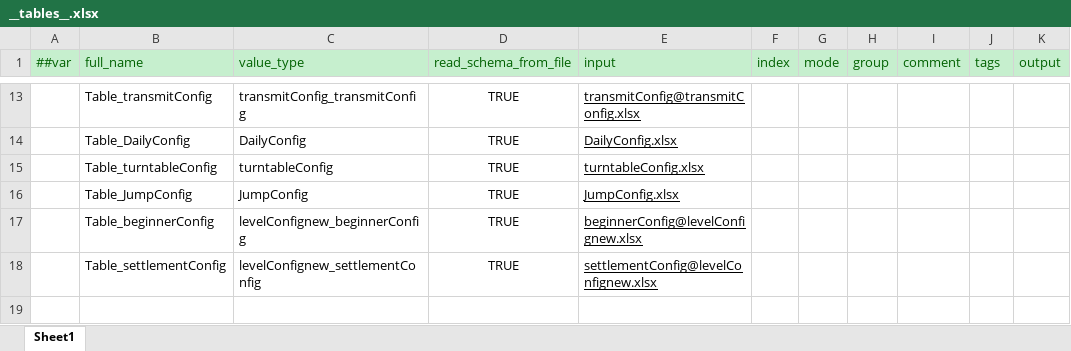
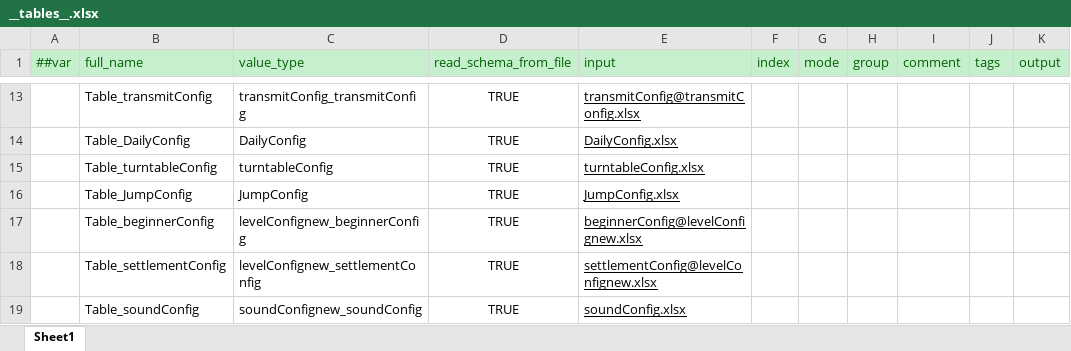
Before and after one commit to MaxiaoKui-Name/HitZombies, an Excel workbook: Luban/MiniTemplate/Datas/__tables__.xlsx, sheet Sheet1, drawn as a sheet; only a part is shown, gaps mark what is left out; values as stored, in another font and other column widths than the file's, no borders; the diff names each change by its address in the sheet, - before the commit and + after, or states it on an @@ line.

```diff
--- a/Luban/MiniTemplate/Datas/__tables__.xlsx (sheet Sheet1)
+++ b/Luban/MiniTemplate/Datas/__tables__.xlsx (sheet Sheet1)
+row 19:  | Table_soundConfig | soundConfignew_soundConfig | TRUE | soundConfig.xlsx
```
Also changed, not shown: Luban/MiniTemplate/Datas/DoorRes.xlsx, Luban/MiniTemplate/Datas/GlobalResnew.xlsx, 53 other files.
